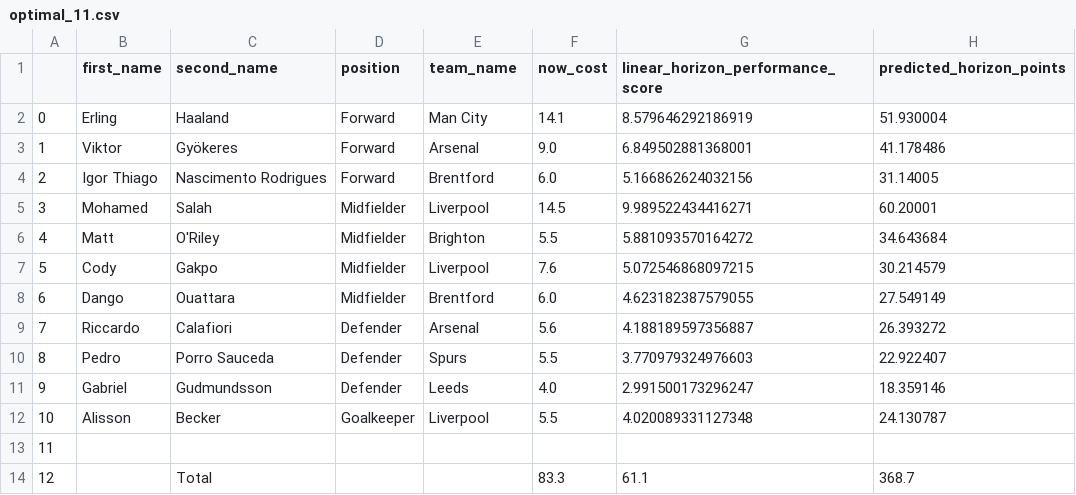
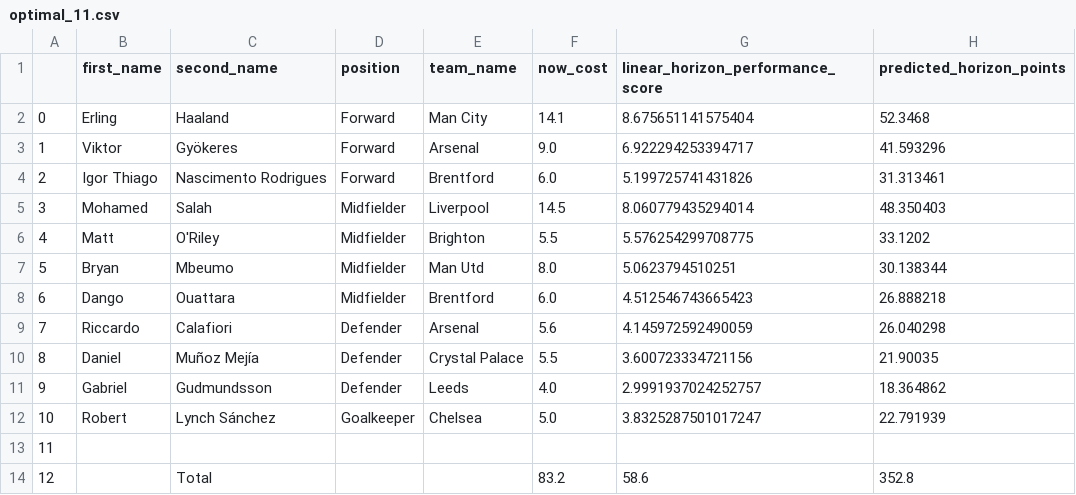
Before and after one commit to matecsapo/Fantasy-Premier-League-Model, a CSV file: predictions/GW_3/model_V2_ESI/optimal_11.csv, drawn as a sheet.

Commit message:
GW 3 Predictions - 08/27/2025/21:30EST

```diff
--- a/predictions/GW_3/model_V2_ESI/optimal_11.csv
+++ b/predictions/GW_3/model_V2_ESI/optimal_11.csv
@@ -1,14 +1,14 @@
 ,first_name,second_name,position,team_name,now_cost,linear_horizon_performance_score,predicted_horizon_points
-0,Erling,Haaland,Forward,Man City,14.1,8.579646292186919,51.930004
-1,Viktor,Gyökeres,Forward,Arsenal,9.0,6.849502881368001,41.178486
-2,Igor Thiago,Nascimento Rodrigues,Forward,Brentford,6.0,5.166862624032156,31.14005
-3,Mohamed,Salah,Midfielder,Liverpool,14.5,9.989522434416271,60.20001
-4,Matt,O'Riley,Midfielder,Brighton,5.5,5.881093570164272,34.643684
-5,Cody,Gakpo,Midfielder,Liverpool,7.6,5.072546868097215,30.214579
-6,Dango,Ouattara,Midfielder,Brentford,6.0,4.623182387579055,27.549149
-7,Riccardo,Calafiori,Defender,Arsenal,5.6,4.188189597356887,26.393272
-8,Pedro,Porro Sauceda,Defender,Spurs,5.5,3.770979324976603,22.922407
-9,Gabriel,Gudmundsson,Defender,Leeds,4.0,2.991500173296247,18.359146
-10,Alisson,Becker,Goalkeeper,Liverpool,5.5,4.020089331127348,24.130787
+0,Erling,Haaland,Forward,Man City,14.1,8.675651141575404,52.3468
+1,Viktor,Gyökeres,Forward,Arsenal,9.0,6.922294253394717,41.593296
+2,Igor Thiago,Nascimento Rodrigues,Forward,Brentford,6.0,5.199725741431826,31.313461
+3,Mohamed,Salah,Midfielder,Liverpool,14.5,8.060779435294014,48.350403
+4,Matt,O'Riley,Midfielder,Brighton,5.5,5.576254299708775,33.1202
+5,Bryan,Mbeumo,Midfielder,Man Utd,8.0,5.0623794510251,30.138344
+6,Dango,Ouattara,Midfielder,Brentford,6.0,4.512546743665423,26.888218
+7,Riccardo,Calafiori,Defender,Arsenal,5.6,4.145972592490059,26.040298
+8,Daniel,Muñoz Mejía,Defender,Crystal Palace,5.5,3.600723334721156,21.90035
+9,Gabriel,Gudmundsson,Defender,Leeds,4.0,2.9991937024252757,18.364862
+10,Robert,Lynch Sánchez,Goalkeeper,Chelsea,5.0,3.8325287501017247,22.791939
 11,,,,,,,
-12,,Total,,,83.3,61.1,368.7
+12,,Total,,,83.2,58.6,352.8
```
Also changed, not shown: predictions/GW_3/model_V2/optimal_11.csv, predictions/GW_3/model_V2/predictions.csv, 1 other file.
